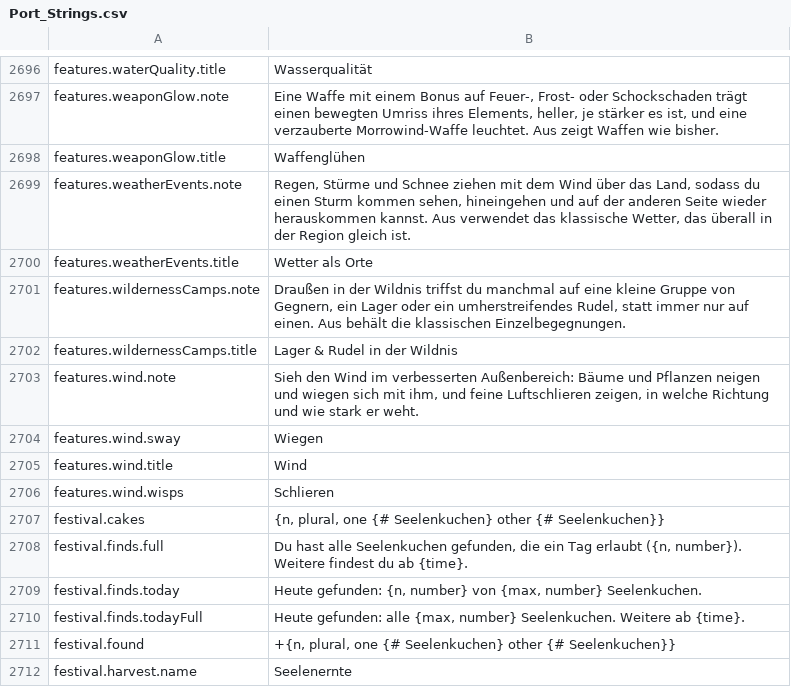
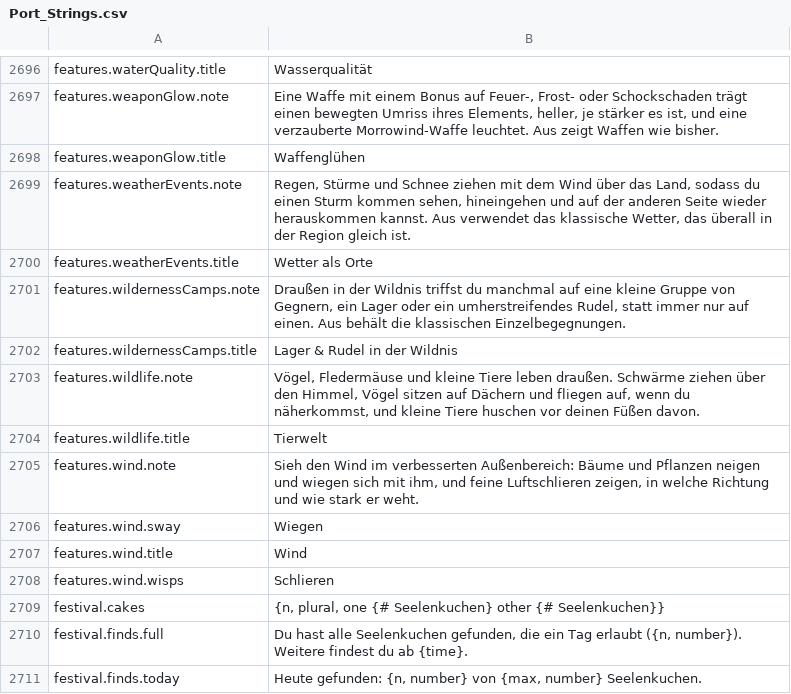
Before and after one commit to Lattymoy/daggerfall-js-source, a CSV file: locales/de/Port_Strings.csv, drawn as a sheet; only a part is shown, gaps mark what is left out; the shorter side is filled out with more unchanged rows; the diff names each change by its address in the sheet, - before the commit and + after, or states it on an @@ line.

```diff
--- a/locales/de/Port_Strings.csv
+++ b/locales/de/Port_Strings.csv
+row 2703: features.wildlife.note | Vögel, Fledermäuse und kleine Tiere leben draußen. Schwärme ziehen über den Himmel, Vögel sitzen auf Dächern und fliegen auf, wenn du näherkommst, und kleine Tiere huschen vor deinen Füßen davon.
+row 2704: features.wildlife.title | Tierwelt
```
Also changed, not shown: locales/bg/Port_Strings.csv, locales/cs/Port_Strings.csv, 32 other files.
